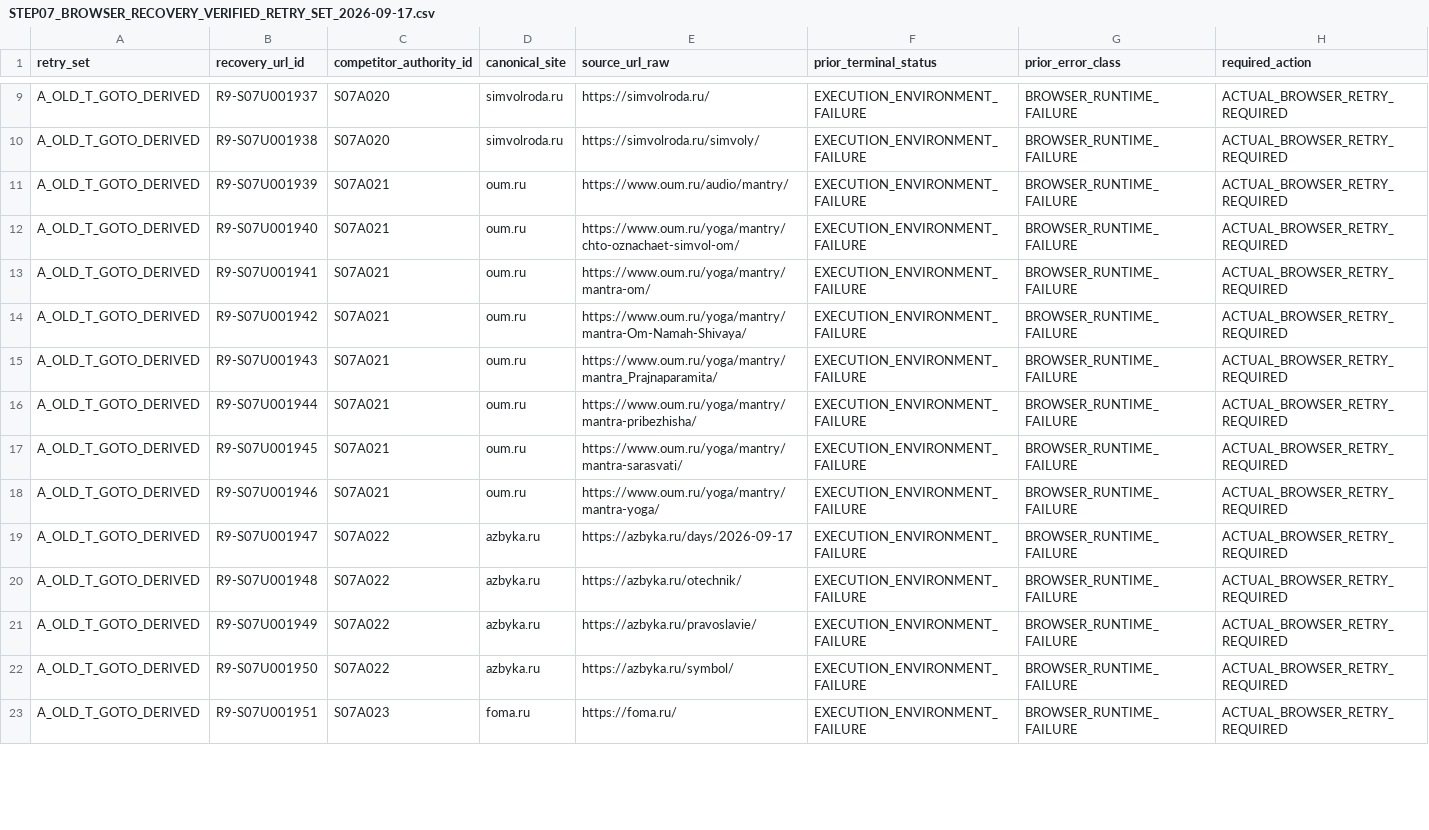
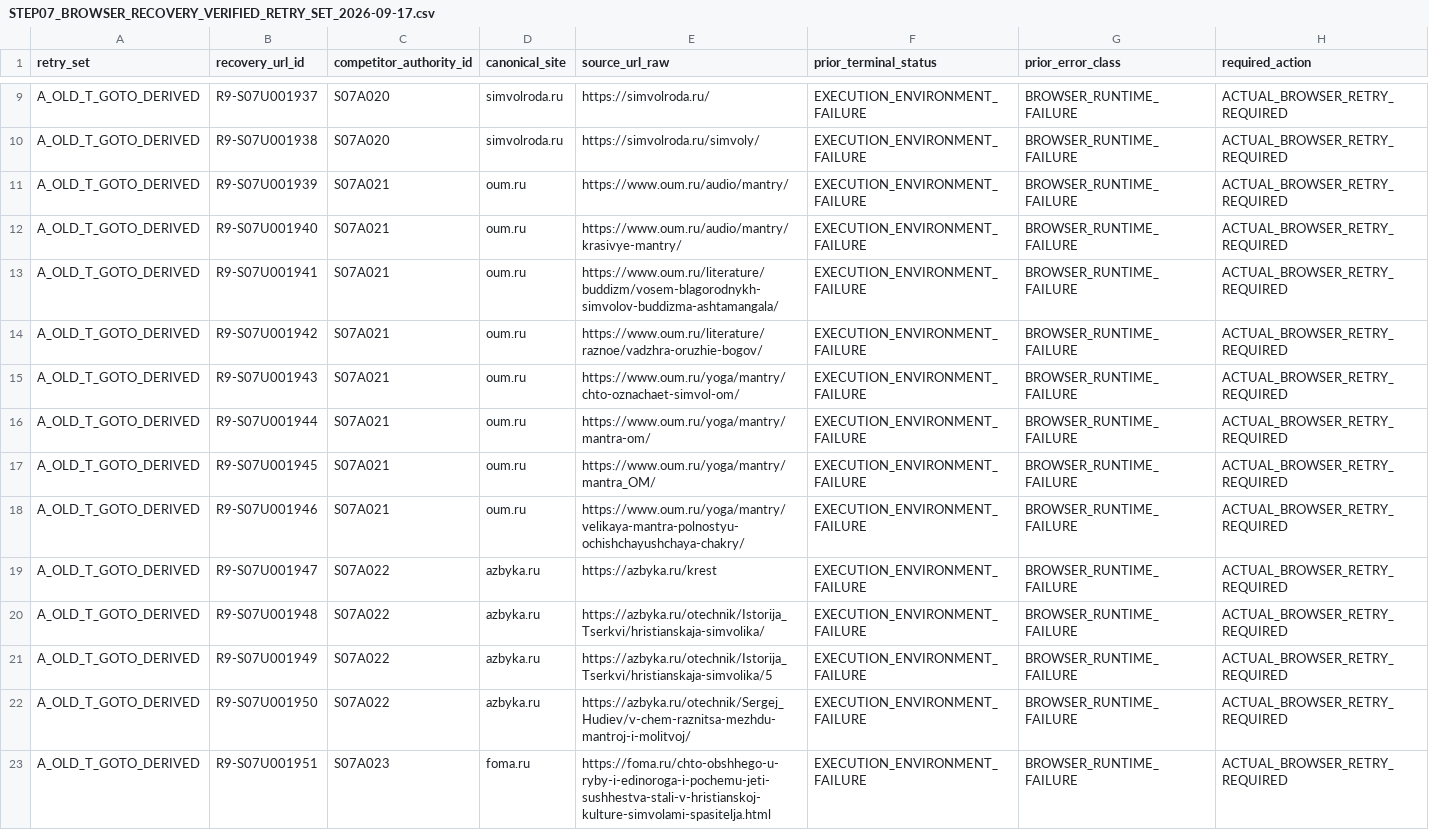
Before and after one commit to MaksimUnimax/Yandex_direct, a CSV file: extension/docs/kwork/KW002_SEMANTIC_CORE_FROM_SCRATCH/work/BLOOD_SAND_GREENFIELD_2026-09-08/STEP07_BROWSER_RECOVERY_VERIFIED_RETRY_SET_2026-09-17.csv, drawn as a sheet; only a part is shown, gaps mark what is left out; the diff covers the shown part only.

Commit message:
KW002: correct exact Step07 browser verified retry set

```diff
--- a/extension/docs/kwork/KW002_SEMANTIC_CORE_FROM_SCRATCH/work/BLOOD_SAND_GREENFIELD_2026-09-08/STEP07_BROWSER_RECOVERY_VERIFIED_RETRY_SET_2026-09-17.csv
+++ b/extension/docs/kwork/KW002_SEMANTIC_CORE_FROM_SCRATCH/work/BLOOD_SAND_GREENFIELD_2026-09-08/STEP07_BROWSER_RECOVERY_VERIFIED_RETRY_SET_2026-09-17.csv
@@ -11,13 +11,13 @@ A_OLD_T_GOTO_DERIVED,R9-S07U001938,S07A020,simvolroda.ru,https://simvolroda.ru/s
 A_OLD_T_GOTO_DERIVED,R9-S07U001939,S07A021,oum.ru,https://www.oum.ru/audio/mantry/,EXECUTION_ENVIRONMENT_FAILURE,BROWSER_RUNTIME_FAILURE,ACTUAL_BROWSER_RETRY_REQUIRED
-A_OLD_T_GOTO_DERIVED,R9-S07U001940,S07A021,oum.ru,https://www.oum.ru/yoga/mantry/chto-oznachaet-simvol-om/,EXECUTION_ENVIRONMENT_FAILURE,BROWSER_RUNTIME_FAILURE,ACTUAL_BROWSER_RETRY_REQUIRED
-A_OLD_T_GOTO_DERIVED,R9-S07U001941,S07A021,oum.ru,https://www.oum.ru/yoga/mantry/mantra-om/,EXECUTION_ENVIRONMENT_FAILURE,BROWSER_RUNTIME_FAILURE,ACTUAL_BROWSER_RETRY_REQUIRED
-A_OLD_T_GOTO_DERIVED,R9-S07U001942,S07A021,oum.ru,https://www.oum.ru/yoga/mantry/mantra-Om-Namah-Shivaya/,EXECUTION_ENVIRONMENT_FAILURE,BROWSER_RUNTIME_FAILURE,ACTUAL_BROWSER_RETRY_REQUIRED
-A_OLD_T_GOTO_DERIVED,R9-S07U001943,S07A021,oum.ru,https://www.oum.ru/yoga/mantry/mantra_Prajnaparamita/,EXECUTION_ENVIRONMENT_FAILURE,BROWSER_RUNTIME_FAILURE,ACTUAL_BROWSER_RETRY_REQUIRED
-A_OLD_T_GOTO_DERIVED,R9-S07U001944,S07A021,oum.ru,https://www.oum.ru/yoga/mantry/mantra-pribezhisha/,EXECUTION_ENVIRONMENT_FAILURE,BROWSER_RUNTIME_FAILURE,ACTUAL_BROWSER_RETRY_REQUIRED
-A_OLD_T_GOTO_DERIVED,R9-S07U001945,S07A021,oum.ru,https://www.oum.ru/yoga/mantry/mantra-sarasvati/,EXECUTION_ENVIRONMENT_FAILURE,BROWSER_RUNTIME_FAILURE,ACTUAL_BROWSER_RETRY_REQUIRED
-A_OLD_T_GOTO_DERIVED,R9-S07U001946,S07A021,oum.ru,https://www.oum.ru/yoga/mantry/mantra-yoga/,EXECUTION_ENVIRONMENT_FAILURE,BROWSER_RUNTIME_FAILURE,ACTUAL_BROWSER_RETRY_REQUIRED
-A_OLD_T_GOTO_DERIVED,R9-S07U001947,S07A022,azbyka.ru,https://azbyka.ru/days/2026-09-17,EXECUTION_ENVIRONMENT_FAILURE,BROWSER_RUNTIME_FAILURE,ACTUAL_BROWSER_RETRY_REQUIRED
-A_OLD_T_GOTO_DERIVED,R9-S07U001948,S07A022,azbyka.ru,https://azbyka.ru/otechnik/,EXECUTION_ENVIRONMENT_FAILURE,BROWSER_RUNTIME_FAILURE,ACTUAL_BROWSER_RETRY_REQUIRED
-A_OLD_T_GOTO_DERIVED,R9-S07U001949,S07A022,azbyka.ru,https://azbyka.ru/pravoslavie/,EXECUTION_ENVIRONMENT_FAILURE,BROWSER_RUNTIME_FAILURE,ACTUAL_BROWSER_RETRY_REQUIRED
-A_OLD_T_GOTO_DERIVED,R9-S07U001950,S07A022,azbyka.ru,https://azbyka.ru/symbol/,EXECUTION_ENVIRONMENT_FAILURE,BROWSER_RUNTIME_FAILURE,ACTUAL_BROWSER_RETRY_REQUIRED
-A_OLD_T_GOTO_DERIVED,R9-S07U001951,S07A023,foma.ru,https://foma.ru/,EXECUTION_ENVIRONMENT_FAILURE,BROWSER_RUNTIME_FAILURE,ACTUAL_BROWSER_RETRY_REQUIRED
+A_OLD_T_GOTO_DERIVED,R9-S07U001940,S07A021,oum.ru,https://www.oum.ru/audio/mantry/krasivye-mantry/,EXECUTION_ENVIRONMENT_FAILURE,BROWSER_RUNTIME_FAILURE,ACTUAL_BROWSER_RETRY_REQUIRED
+A_OLD_T_GOTO_DERIVED,R9-S07U001941,S07A021,oum.ru,https://www.oum.ru/literature/buddizm/vosem-blagorodnykh-simvolov-buddizma-ashtamangala/,EXECUTION_ENVIRONMENT_FAILURE,BROWSER_RUNTIME_FAILURE,ACTUAL_BROWSER_RETRY_REQUIRED
+A_OLD_T_GOTO_DERIVED,R9-S07U001942,S07A021,oum.ru,https://www.oum.ru/literature/raznoe/vadzhra-oruzhie-bogov/,EXECUTION_ENVIRONMENT_FAILURE,BROWSER_RUNTIME_FAILURE,ACTUAL_BROWSER_RETRY_REQUIRED
+A_OLD_T_GOTO_DERIVED,R9-S07U001943,S07A021,oum.ru,https://www.oum.ru/yoga/mantry/chto-oznachaet-simvol-om/,EXECUTION_ENVIRONMENT_FAILURE,BROWSER_RUNTIME_FAILURE,ACTUAL_BROWSER_RETRY_REQUIRED
+A_OLD_T_GOTO_DERIVED,R9-S07U001944,S07A021,oum.ru,https://www.oum.ru/yoga/mantry/mantra-om/,EXECUTION_ENVIRONMENT_FAILURE,BROWSER_RUNTIME_FAILURE,ACTUAL_BROWSER_RETRY_REQUIRED
+A_OLD_T_GOTO_DERIVED,R9-S07U001945,S07A021,oum.ru,https://www.oum.ru/yoga/mantry/mantra_OM/,EXECUTION_ENVIRONMENT_FAILURE,BROWSER_RUNTIME_FAILURE,ACTUAL_BROWSER_RETRY_REQUIRED
+A_OLD_T_GOTO_DERIVED,R9-S07U001946,S07A021,oum.ru,https://www.oum.ru/yoga/mantry/velikaya-mantra-polnostyu-ochishchayushchaya-chakry/,EXECUTION_ENVIRONMENT_FAILURE,BROWSER_RUNTIME_FAILURE,ACTUAL_BROWSER_RETRY_REQUIRED
+A_OLD_T_GOTO_DERIVED,R9-S07U001947,S07A022,azbyka.ru,https://azbyka.ru/krest,EXECUTION_ENVIRONMENT_FAILURE,BROWSER_RUNTIME_FAILURE,ACTUAL_BROWSER_RETRY_REQUIRED
+A_OLD_T_GOTO_DERIVED,R9-S07U001948,S07A022,azbyka.ru,https://azbyka.ru/otechnik/Istorija_Tserkvi/hristianskaja-simvolika/,EXECUTION_ENVIRONMENT_FAILURE,BROWSER_RUNTIME_FAILURE,ACTUAL_BROWSER_RETRY_REQUIRED
+A_OLD_T_GOTO_DERIVED,R9-S07U001949,S07A022,azbyka.ru,https://azbyka.ru/otechnik/Istorija_Tserkvi/hristianskaja-simvolika/5,EXECUTION_ENVIRONMENT_FAILURE,BROWSER_RUNTIME_FAILURE,ACTUAL_BROWSER_RETRY_REQUIRED
+A_OLD_T_GOTO_DERIVED,R9-S07U001950,S07A022,azbyka.ru,https://azbyka.ru/otechnik/Sergej_Hudiev/v-chem-raznitsa-mezhdu-mantroj-i-molitvoj/,EXECUTION_ENVIRONMENT_FAILURE,BROWSER_RUNTIME_FAILURE,ACTUAL_BROWSER_RETRY_REQUIRED
+A_OLD_T_GOTO_DERIVED,R9-S07U001951,S07A023,foma.ru,https://foma.ru/chto-obshhego-u-ryby-i-edinoroga-i-pochemu-jeti-sushhestva-stali-v-hristianskoj-kulture-simvolami-spasitelja.html,EXECUTION_ENVIRONMENT_FAILURE,BROWSER_RUNTIME_FAILURE,ACTUAL_BROWSER_RETRY_REQUIRED
```
Also changed, not shown: 66 edited cells elsewhere in this file.
